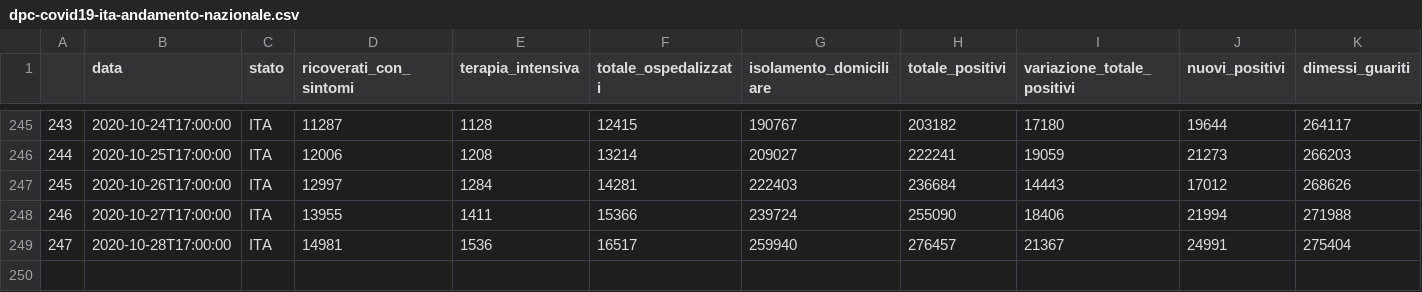
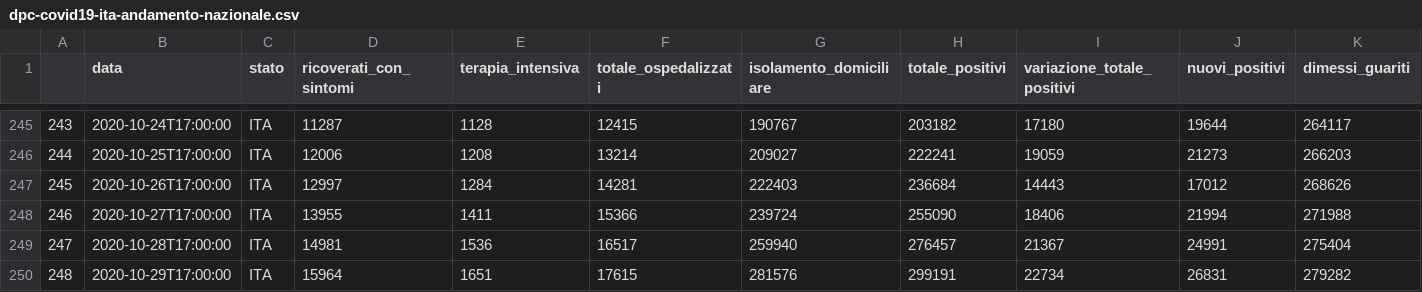
Before and after one commit to tomma84/dash-covid-19, a CSV file: dpc-covid19-ita-andamento-nazionale.csv, drawn as a sheet; only a part is shown, gaps mark what is left out; rows hold the shown columns only; the diff names each change by its address in the sheet, - before the commit and + after, or states it on an @@ line.

```diff
--- a/dpc-covid19-ita-andamento-nazionale.csv
+++ b/dpc-covid19-ita-andamento-nazionale.csv
+row 250: 248 | 2020-10-29T17:00:00 | ITA | 15964 | 1651 | 17615 | 281576 | 299191 | 22734 | 26831 | 279282
```
Also changed, not shown: dpc-covid19-ita-regioni.csv, 1 other file.
